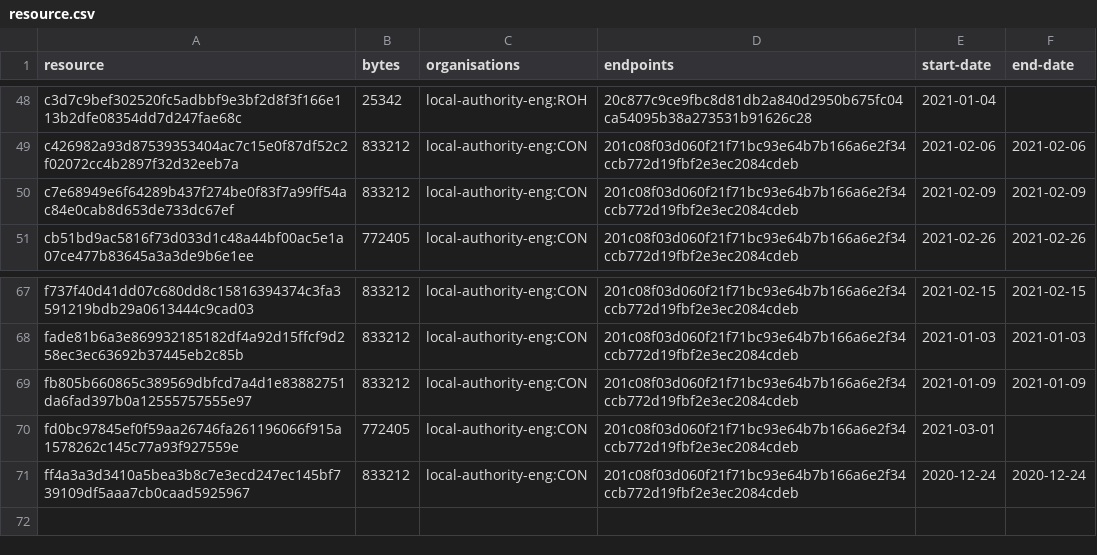
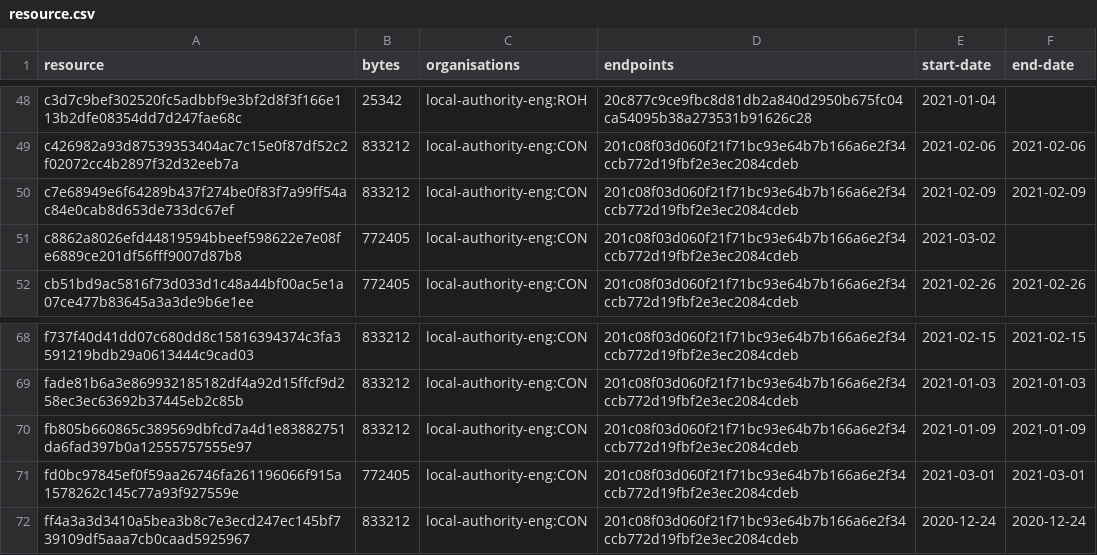
Before and after one commit to digital-land/brownfield-site-collection, a CSV file: collection/resource.csv, drawn as a sheet; only a part is shown, gaps mark what is left out.

```diff
--- a/collection/resource.csv
+++ b/collection/resource.csv
@@ -50,2 +50,3 @@ c426982a93d87539353404ac7c15e0f87df52c2f02072cc4b2897f32d32eeb7a,833212,local-au
 c7e68949e6f64289b437f274be0f83f7a99ff54ac84e0cab8d653de733dc67ef,833212,local-authority-eng:CON,201c08f03d060f21f71bc93e64b7b166a6e2f34ccb772d19fbf2e3ec2084cdeb,2021-02-09,2021-02-09
+c8862a8026efd44819594bbeef598622e7e08fe6889ce201df56fff9007d87b8,772405,local-authority-eng:CON,201c08f03d060f21f71bc93e64b7b166a6e2f34ccb772d19fbf2e3ec2084cdeb,2021-03-02,
 cb51bd9ac5816f73d033d1c48a44bf00ac5e1a07ce477b83645a3a3de9b6e1ee,772405,local-authority-eng:CON,201c08f03d060f21f71bc93e64b7b166a6e2f34ccb772d19fbf2e3ec2084cdeb,2021-02-26,2021-02-26
@@ -69,3 +70,3 @@ fade81b6a3e869932185182df4a92d15ffcf9d258ec3ec63692b37445eb2c85b,833212,local-au
 fb805b660865c389569dbfcd7a4d1e83882751da6fad397b0a12555757555e97,833212,local-authority-eng:CON,201c08f03d060f21f71bc93e64b7b166a6e2f34ccb772d19fbf2e3ec2084cdeb,2021-01-09,2021-01-09
-fd0bc97845ef0f59aa26746fa261196066f915a1578262c145c77a93f927559e,772405,local-authority-eng:CON,201c08f03d060f21f71bc93e64b7b166a6e2f34ccb772d19fbf2e3ec2084cdeb,2021-03-01,
+fd0bc97845ef0f59aa26746fa261196066f915a1578262c145c77a93f927559e,772405,local-authority-eng:CON,201c08f03d060f21f71bc93e64b7b166a6e2f34ccb772d19fbf2e3ec2084cdeb,2021-03-01,2021-03-01
 ff4a3a3d3410a5bea3b8c7e3ecd247ec145bf739109df5aaa7cb0caad5925967,833212,local-authority-eng:CON,201c08f03d060f21f71bc93e64b7b166a6e2f34ccb772d19fbf2e3ec2084cdeb,2020-12-24,2020-12-24
```
Also changed, not shown: collection/log.csv, 1 other file.
